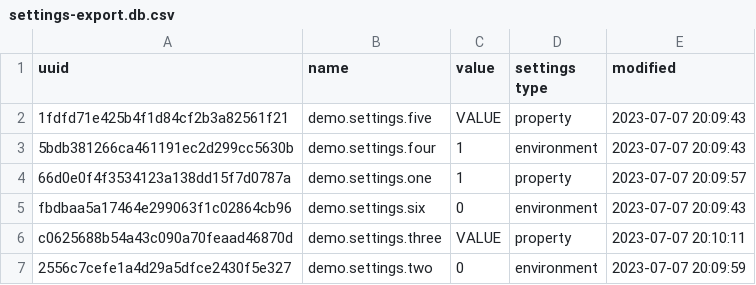
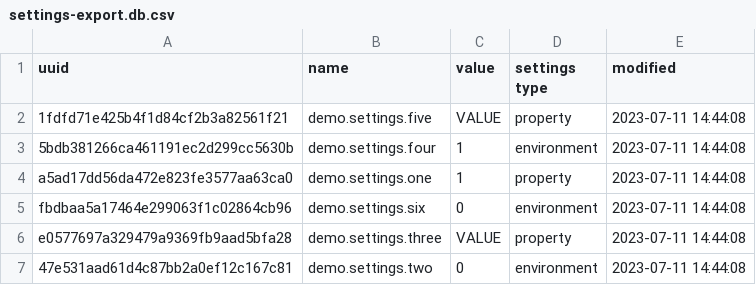
Before and after one commit to yorevs/hspylib, a CSV file: modules/setman/src/demo/settings/resources/settings-export.db.csv, drawn as a sheet.

```diff
--- a/modules/setman/src/demo/settings/resources/settings-export.db.csv
+++ b/modules/setman/src/demo/settings/resources/settings-export.db.csv
@@ -1,7 +1,7 @@
 uuid,name,value,settings type,modified
-1fdfd71e425b4f1d84cf2b3a82561f21,demo.settings.five,VALUE,property,2023-07-07 20:09:43
-5bdb381266ca461191ec2d299cc5630b,demo.settings.four,1,environment,2023-07-07 20:09:43
-66d0e0f4f3534123a138dd15f7d0787a,demo.settings.one,1,property,2023-07-07 20:09:57
-fbdbaa5a17464e299063f1c02864cb96,demo.settings.six,0,environment,2023-07-07 20:09:43
-c0625688b54a43c090a70feaad46870d,demo.settings.three,VALUE,property,2023-07-07 20:10:11
-2556c7cefe1a4d29a5dfce2430f5e327,demo.settings.two,0,environment,2023-07-07 20:09:59
+1fdfd71e425b4f1d84cf2b3a82561f21,demo.settings.five,VALUE,property,2023-07-11 14:44:08
+5bdb381266ca461191ec2d299cc5630b,demo.settings.four,1,environment,2023-07-11 14:44:08
+a5ad17dd56da472e823fe3577aa63ca0,demo.settings.one,1,property,2023-07-11 14:44:08
+fbdbaa5a17464e299063f1c02864cb96,demo.settings.six,0,environment,2023-07-11 14:44:08
+e0577697a329479a9369fb9aad5bfa28,demo.settings.three,VALUE,property,2023-07-11 14:44:08
+47e531aad61d4c87bb2a0ef12c167c81,demo.settings.two,0,environment,2023-07-11 14:44:08
```
Also changed, not shown: 18 other files.
